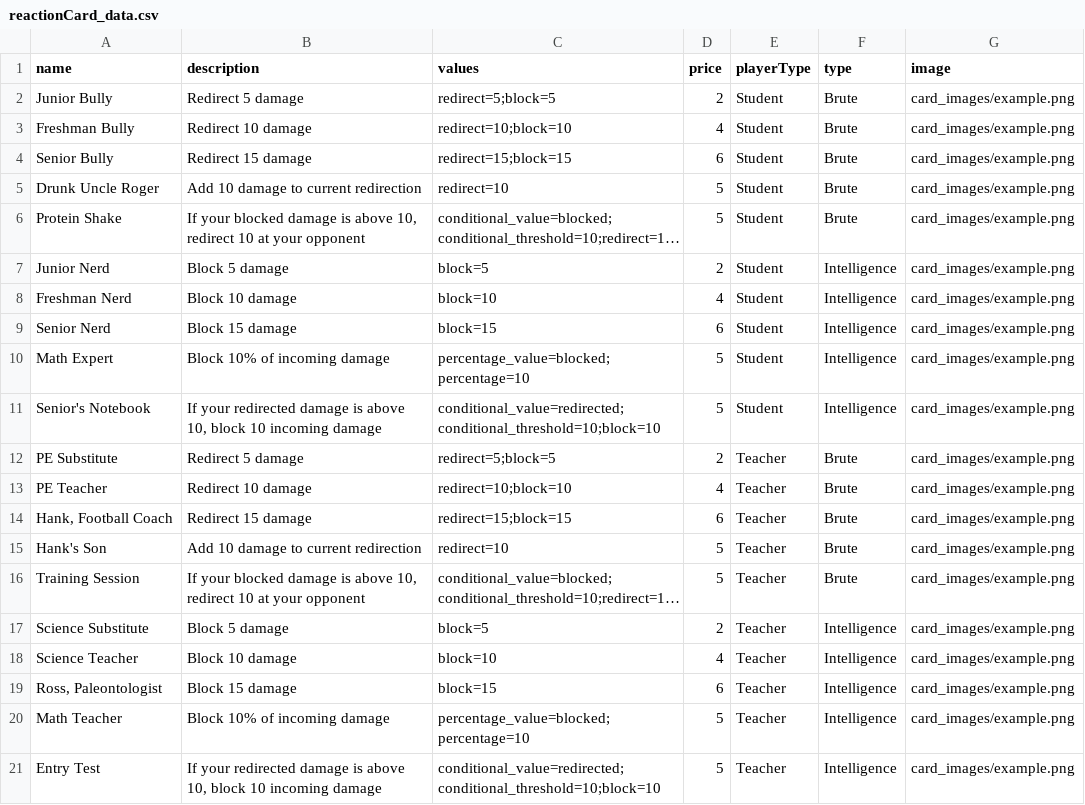
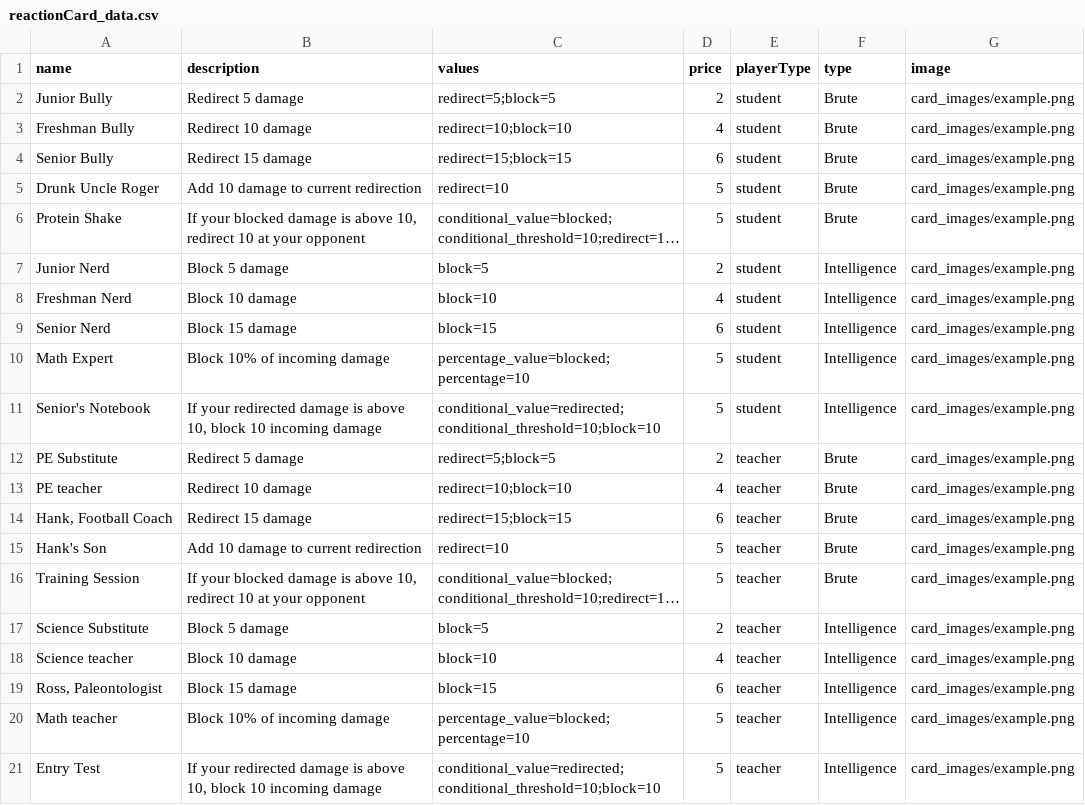
Before and after one commit to Procentaurus/GroupProject, a CSV file: gameMechanics/utils/reactionCard_data.csv, drawn as a sheet; long unchanged cells end in …; the diff names each change by its address in the sheet, - before the commit and + after, or states it on an @@ line.

```diff
--- a/gameMechanics/utils/reactionCard_data.csv
+++ b/gameMechanics/utils/reactionCard_data.csv
-E2:E11 (playerType): Student
+E2:E11 (playerType): student
-E12:E21 (playerType): Teacher
+E12:E21 (playerType): teacher
-A13 (name): PE Teacher
+A13 (name): PE teacher
-A18 (name): Science Teacher
+A18 (name): Science teacher
-A20 (name): Math Teacher
+A20 (name): Math teacher
```
Also changed, not shown: 2 other files.
